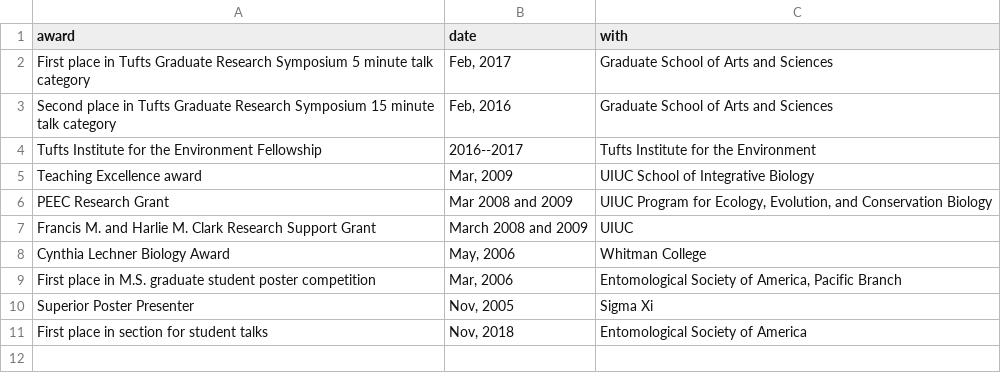
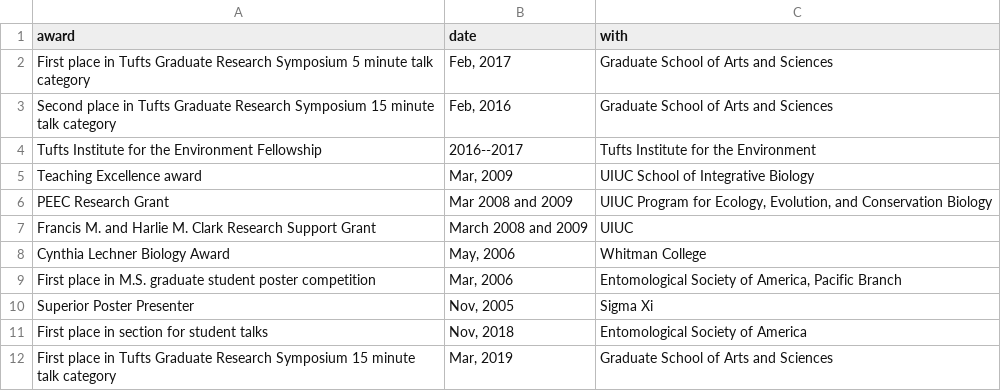
Before and after one commit to Aariq/curriculum-vitae, a CSV file: data/awards and grants.csv, drawn as a sheet; the diff names each change by its address in the sheet, - before the commit and + after, or states it on an @@ line.

```diff
--- a/data/awards and grants.csv
+++ b/data/awards and grants.csv
+row 12: First place in Tufts Graduate Research Symposium 15 minute talk category | Mar, 2019 | Graduate School of Arts and Sciences
```
Also changed, not shown: data/presentations.csv, 58 other files.
